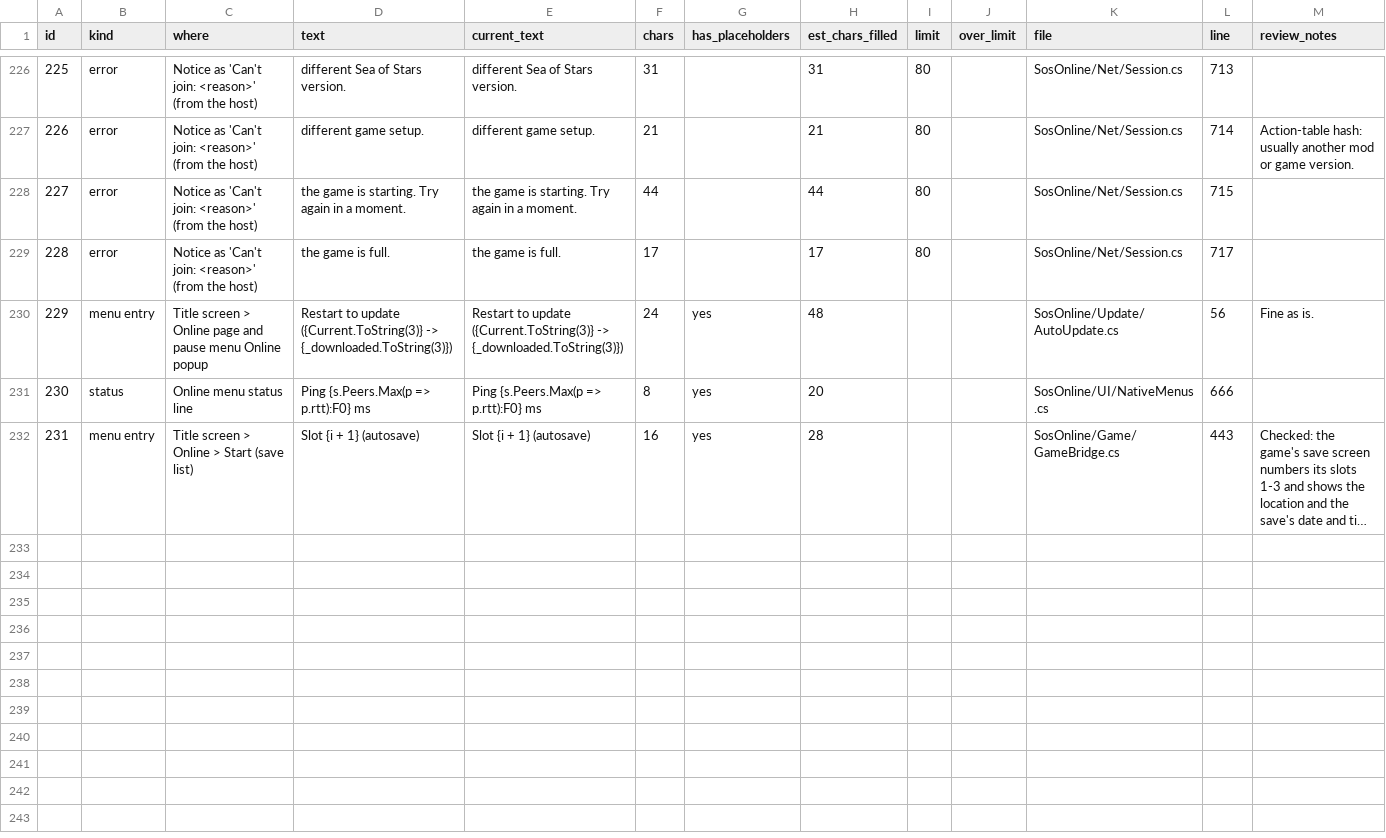
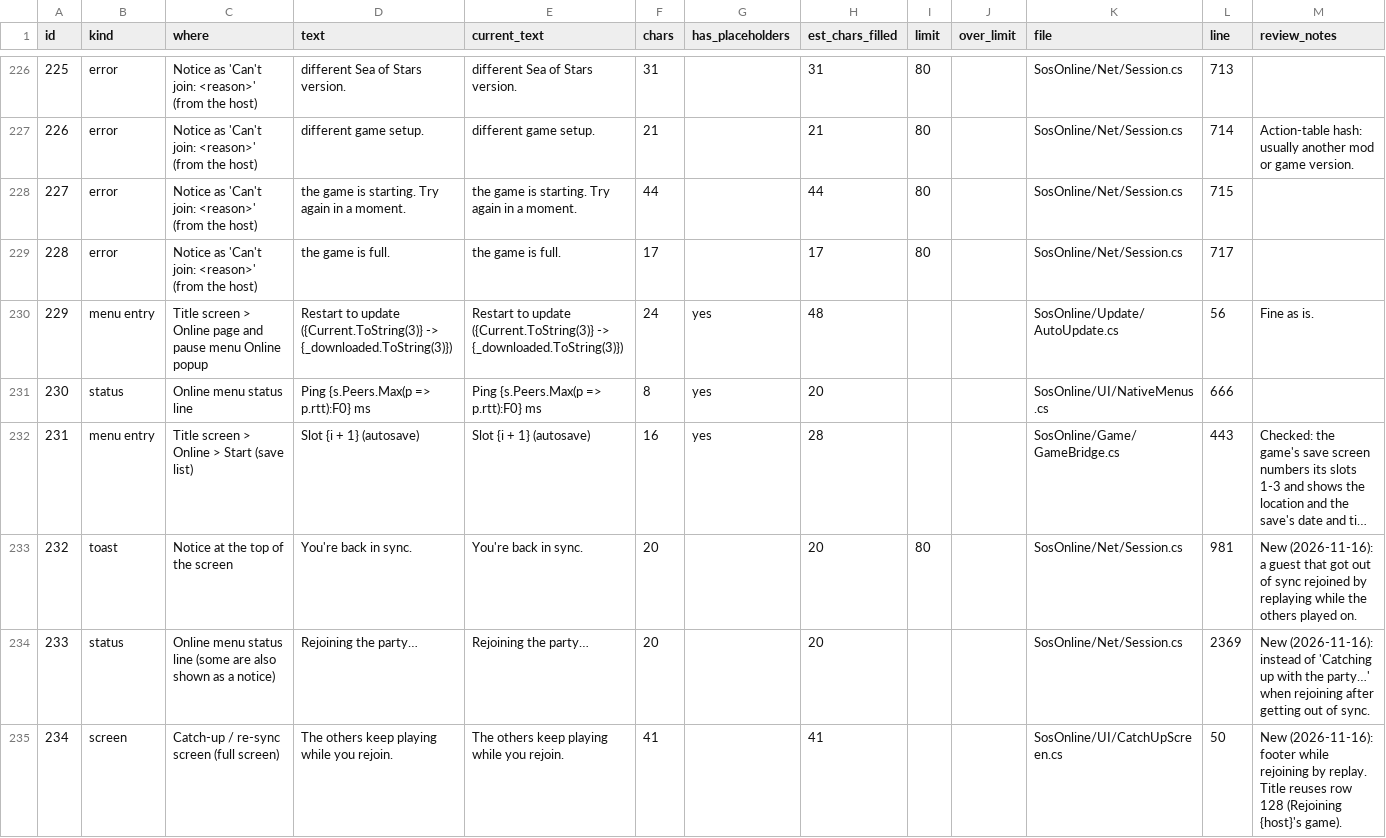
Before and after one commit to miguelguzmanr/sos-online, a CSV file: docs/messages.csv, drawn as a sheet; only a part is shown, gaps mark what is left out; long unchanged cells end in …; the diff names each change by its address in the sheet, - before the commit and + after, or states it on an @@ line.

```diff
--- a/docs/messages.csv
+++ b/docs/messages.csv
+row 233: 232 | toast | Notice at the top of the screen | You're back in sync. | You're back in sync. | 20 |  | 20 | 80 |  | SosOnline/Net/Session.cs | 981 | New (2026-11-16): a guest that got out of sync rejoined by replaying while the others played on.
+row 234: 233 | status | Online menu status line (some are also shown as a notice) | Rejoining the party… | Rejoining the party… | 20 |  | 20 |  |  | SosOnline/Net/Session.cs | 2369 | New (2026-11-16): instead of 'Catching up with the party…' when rejoining after getting out of sync.
+row 235: 234 | screen | Catch-up / re-sync screen (full screen) | The others keep playing while you rejoin. | The others keep playing while you rejoin. | 41 |  | 41 |  |  | SosOnline/UI/CatchUpScreen.cs | 50 | New (2026-11-16): footer while rejoining by replay. Title reuses row 128 (Rejoining {host}'s game).
```
Also changed, not shown: 16 other files.
